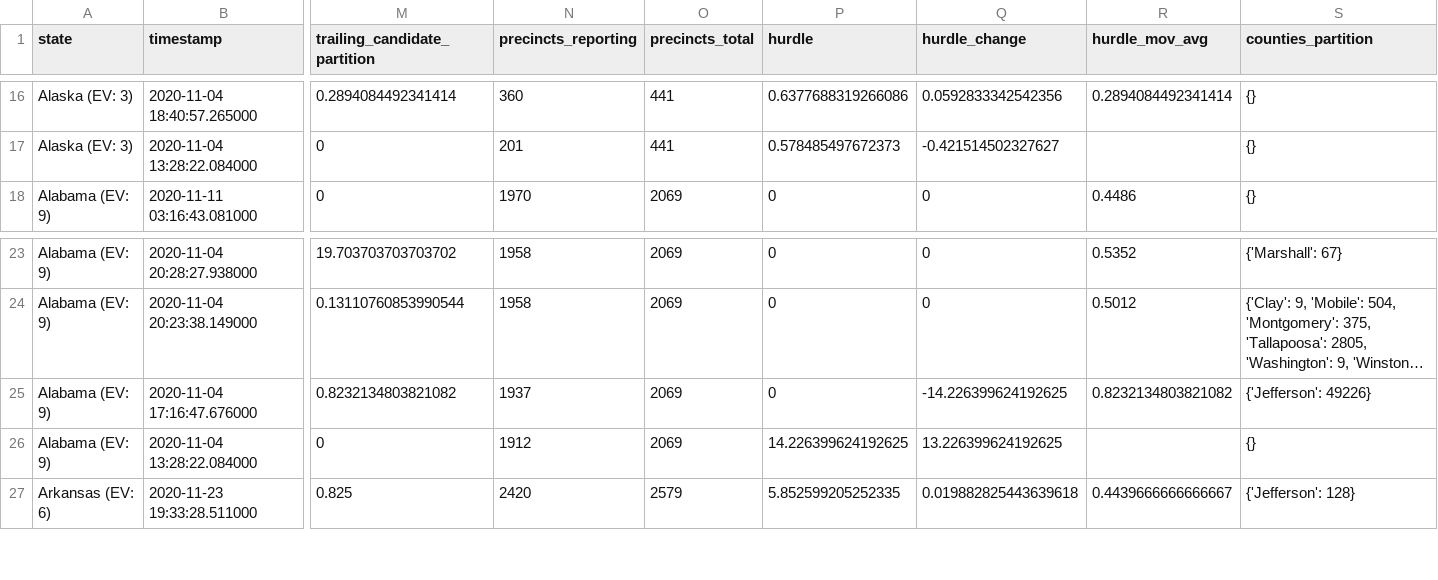
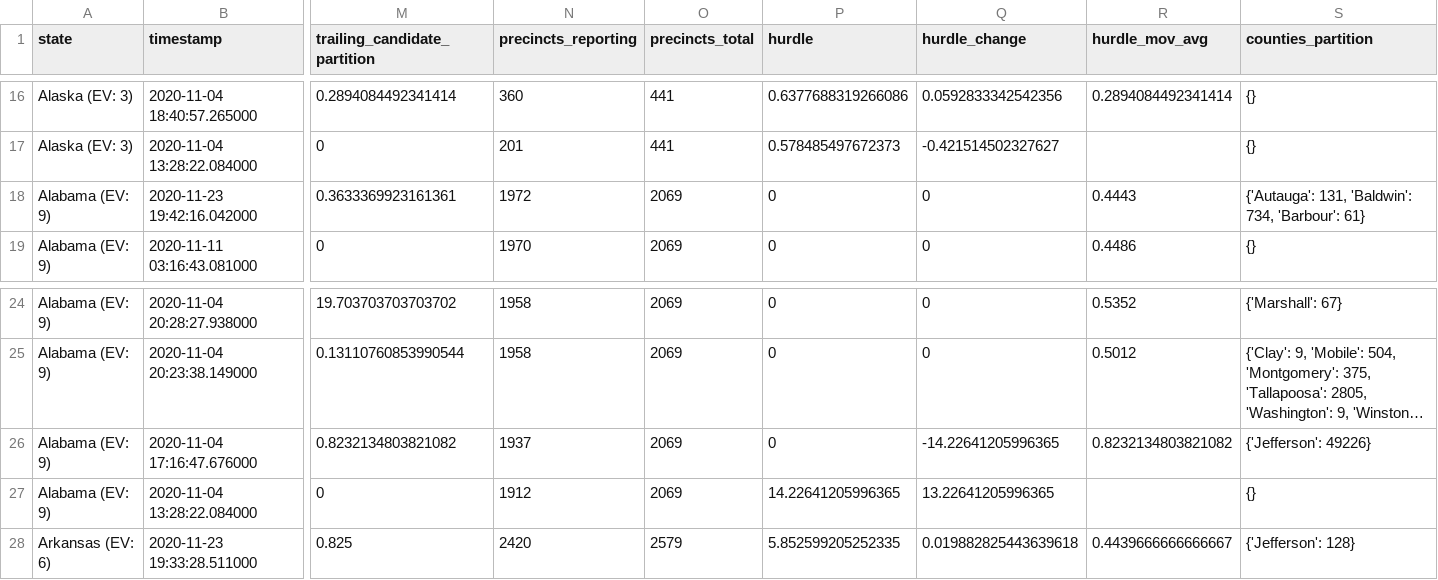
Before and after one commit to ThinkBIG-Company/nyt-2020-election-scraper, a CSV file: all-state-changes.csv, drawn as a sheet; only a part is shown, gaps mark what is left out; long unchanged cells end in …; addresses are those after the commit; rows hold the shown columns only; the diff names each change by its address in the sheet, - before the commit and + after, or states it on an @@ line.

```diff
--- a/all-state-changes.csv
+++ b/all-state-changes.csv
+row 18: Alabama (EV: 9) | 2020-11-23 19:42:16.042000 | 0.3633369923161361 | 1972 | 2069 | 0 | 0 | 0.4443 | {'Autauga': 131, 'Baldwin': 734, 'Barbour': 61}
-Q26 (hurdle_change): -14.226399624192625
+Q26 (hurdle_change): -14.22641205996365
-P27 (hurdle): 14.226399624192625
+P27 (hurdle): 14.22641205996365
-Q27 (hurdle_change): 13.226399624192625
+Q27 (hurdle_change): 13.22641205996365
```
Also changed, not shown: 6 other files.
